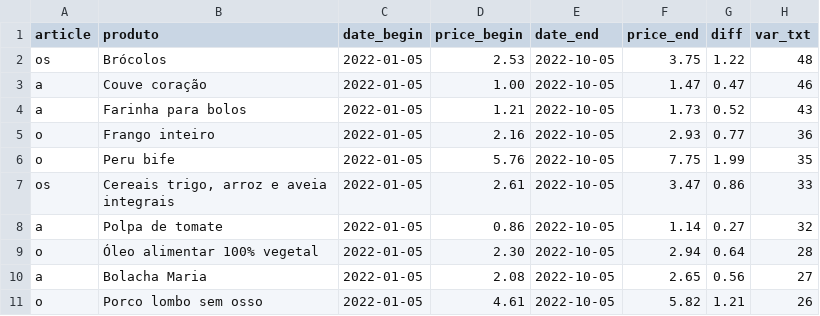
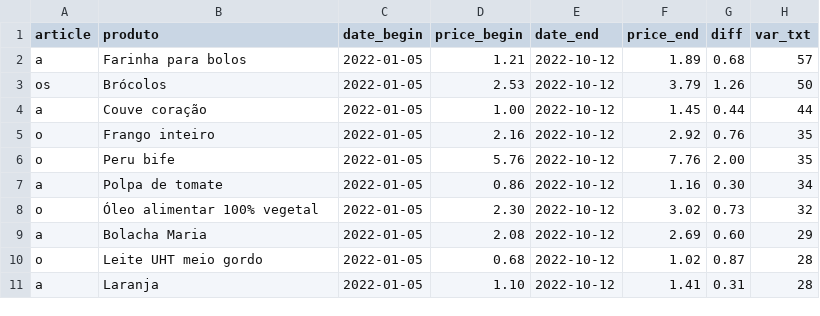
Before and after one commit to ruimgbarros/precos-api, a CSV file: prices_product.csv, drawn as a sheet.

Commit message:
Update prices_product.csv

```diff
--- a/prices_product.csv
+++ b/prices_product.csv
@@ -1,11 +1,11 @@
 article,produto,date_begin,price_begin,date_end,price_end,diff,var_txt
-os,Brócolos,2022-01-05,2.53,2022-10-05,3.75,1.22,48
-a,Couve coração,2022-01-05,1.00,2022-10-05,1.47,0.47,46
-a,Farinha para bolos,2022-01-05,1.21,2022-10-05,1.73,0.52,43
-o,Frango inteiro,2022-01-05,2.16,2022-10-05,2.93,0.77,36
-o,Peru bife,2022-01-05,5.76,2022-10-05,7.75,1.99,35
-os,"Cereais trigo, arroz e aveia integrais",2022-01-05,2.61,2022-10-05,3.47,0.86,33
-a,Polpa de tomate,2022-01-05,0.86,2022-10-05,1.14,0.27,32
-o,Óleo alimentar 100% vegetal,2022-01-05,2.30,2022-10-05,2.94,0.64,28
-a,Bolacha Maria,2022-01-05,2.08,2022-10-05,2.65,0.56,27
-o,Porco lombo sem osso,2022-01-05,4.61,2022-10-05,5.82,1.21,26
+a,Farinha para bolos,2022-01-05,1.21,2022-10-12,1.89,0.68,57
+os,Brócolos,2022-01-05,2.53,2022-10-12,3.79,1.26,50
+a,Couve coração,2022-01-05,1.00,2022-10-12,1.45,0.44,44
+o,Frango inteiro,2022-01-05,2.16,2022-10-12,2.92,0.76,35
+o,Peru bife,2022-01-05,5.76,2022-10-12,7.76,2.00,35
+a,Polpa de tomate,2022-01-05,0.86,2022-10-12,1.16,0.30,34
+o,Óleo alimentar 100% vegetal,2022-01-05,2.30,2022-10-12,3.02,0.73,32
+a,Bolacha Maria,2022-01-05,2.08,2022-10-12,2.69,0.60,29
+o,Leite UHT meio gordo,2022-01-05,0.68,2022-10-12,1.02,0.87,28
+a,Laranja,2022-01-05,1.10,2022-10-12,1.41,0.31,28
```
